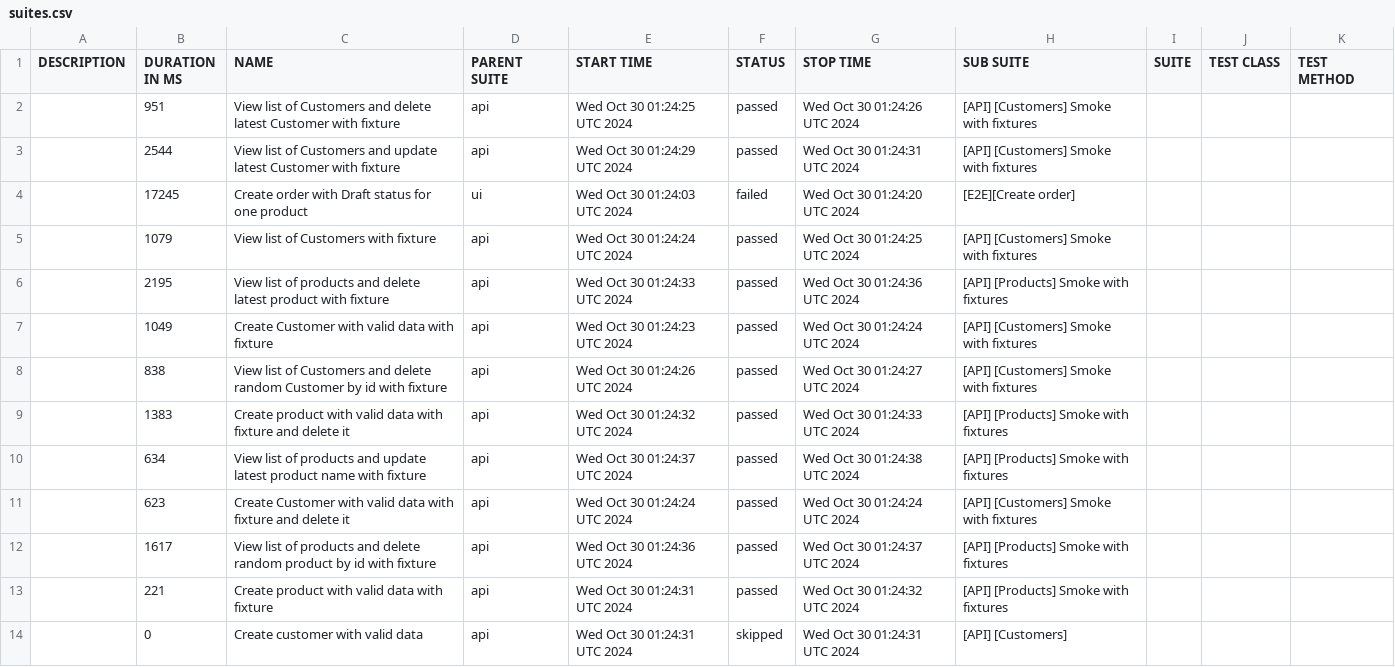
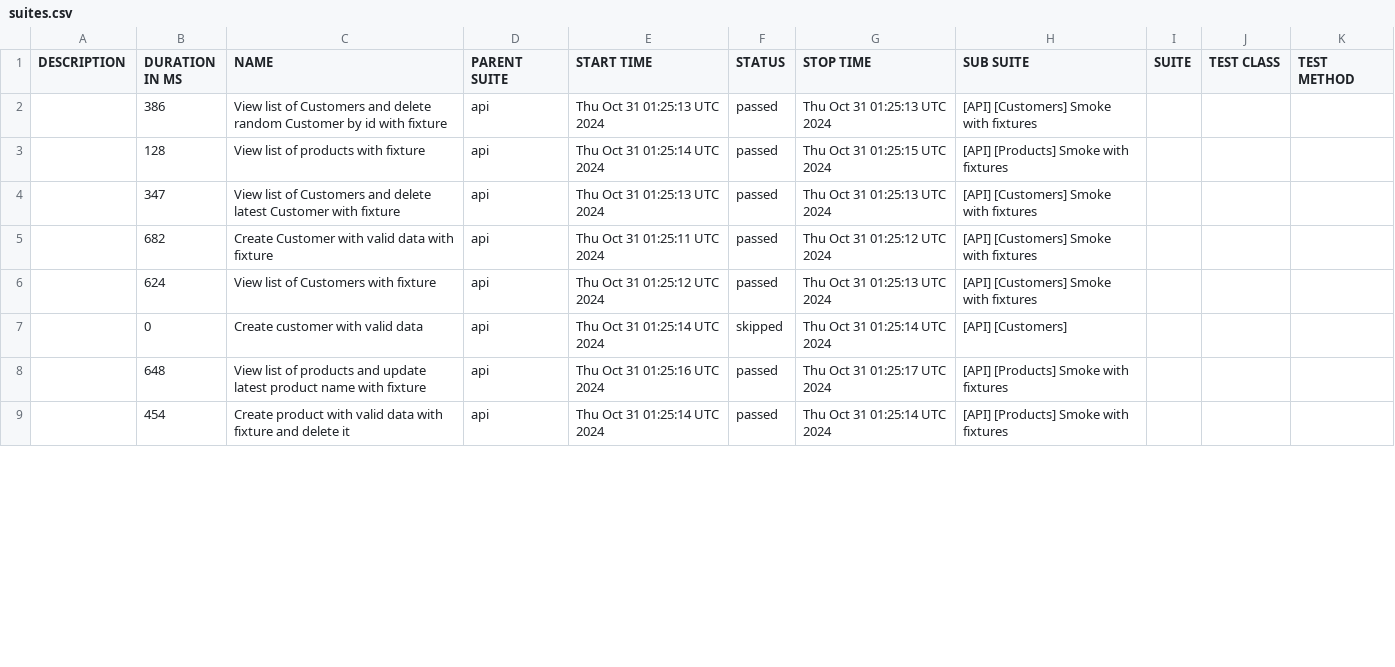
Before and after one commit to JackBlaaack/SalesPortalProject, a CSV file: allure-report/data/suites.csv, drawn as a sheet; only a part is shown; the diff covers the shown part only.

```diff
--- a/allure-report/data/suites.csv
+++ b/allure-report/data/suites.csv
@@ -1,14 +1,9 @@
 "DESCRIPTION","DURATION IN MS","NAME","PARENT SUITE","START TIME","STATUS","STOP TIME","SUB SUITE","SUITE","TEST CLASS","TEST METHOD"
-"","951","View list of Customers and delete latest Customer with fixture","api","Wed Oct 30 01:24:25 UTC 2024","passed","Wed Oct 30 01:24:26 UTC 2024","[API] [Customers] Smoke with fixtures","","",""
-"","2544","View list of Customers and update latest Customer with fixture","api","Wed Oct 30 01:24:29 UTC 2024","passed","Wed Oct 30 01:24:31 UTC 2024","[API] [Customers] Smoke with fixtures","","",""
-"","17245","Create order with Draft status for one product","ui","Wed Oct 30 01:24:03 UTC 2024","failed","Wed Oct 30 01:24:20 UTC 2024","[E2E][Create order]","","",""
-"","1079","View list of Customers with fixture","api","Wed Oct 30 01:24:24 UTC 2024","passed","Wed Oct 30 01:24:25 UTC 2024","[API] [Customers] Smoke with fixtures","","",""
-"","2195","View list of products and delete latest product with fixture","api","Wed Oct 30 01:24:33 UTC 2024","passed","Wed Oct 30 01:24:36 UTC 2024","[API] [Products] Smoke with fixtures","","",""
-"","1049","Create Customer with valid data with fixture","api","Wed Oct 30 01:24:23 UTC 2024","passed","Wed Oct 30 01:24:24 UTC 2024","[API] [Customers] Smoke with fixtures","","",""
-"","838","View list of Customers and delete random Customer by id with fixture","api","Wed Oct 30 01:24:26 UTC 2024","passed","Wed Oct 30 01:24:27 UTC 2024","[API] [Customers] Smoke with fixtures","","",""
-"","1383","Create product with valid data with fixture and delete it","api","Wed Oct 30 01:24:32 UTC 2024","passed","Wed Oct 30 01:24:33 UTC 2024","[API] [Products] Smoke with fixtures","","",""
-"","634","View list of products and update latest product name with fixture","api","Wed Oct 30 01:24:37 UTC 2024","passed","Wed Oct 30 01:24:38 UTC 2024","[API] [Products] Smoke with fixtures","","",""
-"","623","Create Customer with valid data with fixture and delete it","api","Wed Oct 30 01:24:24 UTC 2024","passed","Wed Oct 30 01:24:24 UTC 2024","[API] [Customers] Smoke with fixtures","","",""
-"","1617","View list of products and delete random product by id with fixture","api","Wed Oct 30 01:24:36 UTC 2024","passed","Wed Oct 30 01:24:37 UTC 2024","[API] [Products] Smoke with fixtures","","",""
-"","221","Create product with valid data with fixture","api","Wed Oct 30 01:24:31 UTC 2024","passed","Wed Oct 30 01:24:32 UTC 2024","[API] [Products] Smoke with fixtures","","",""
-"","0","Create customer with valid data","api","Wed Oct 30 01:24:31 UTC 2024","skipped","Wed Oct 30 01:24:31 UTC 2024","[API] [Customers]","","",""
+"","386","View list of Customers and delete random Customer by id with fixture","api","Thu Oct 31 01:25:13 UTC 2024","passed","Thu Oct 31 01:25:13 UTC 2024","[API] [Customers] Smoke with fixtures","","",""
+"","128","View list of products with fixture","api","Thu Oct 31 01:25:14 UTC 2024","passed","Thu Oct 31 01:25:15 UTC 2024","[API] [Products] Smoke with fixtures","","",""
+"","347","View list of Customers and delete latest Customer with fixture","api","Thu Oct 31 01:25:13 UTC 2024","passed","Thu Oct 31 01:25:13 UTC 2024","[API] [Customers] Smoke with fixtures","","",""
+"","682","Create Customer with valid data with fixture","api","Thu Oct 31 01:25:11 UTC 2024","passed","Thu Oct 31 01:25:12 UTC 2024","[API] [Customers] Smoke with fixtures","","",""
+"","624","View list of Customers with fixture","api","Thu Oct 31 01:25:12 UTC 2024","passed","Thu Oct 31 01:25:13 UTC 2024","[API] [Customers] Smoke with fixtures","","",""
+"","0","Create customer with valid data","api","Thu Oct 31 01:25:14 UTC 2024","skipped","Thu Oct 31 01:25:14 UTC 2024","[API] [Customers]","","",""
+"","648","View list of products and update latest product name with fixture","api","Thu Oct 31 01:25:16 UTC 2024","passed","Thu Oct 31 01:25:17 UTC 2024","[API] [Products] Smoke with fixtures","","",""
+"","454","Create product with valid data with fixture and delete it","api","Thu Oct 31 01:25:14 UTC 2024","passed","Thu Oct 31 01:25:14 UTC 2024","[API] [Products] Smoke with fixtures","","",""
```
Also changed, not shown: 5 added rows and 4 edited cells elsewhere in this file, 56 other files.
